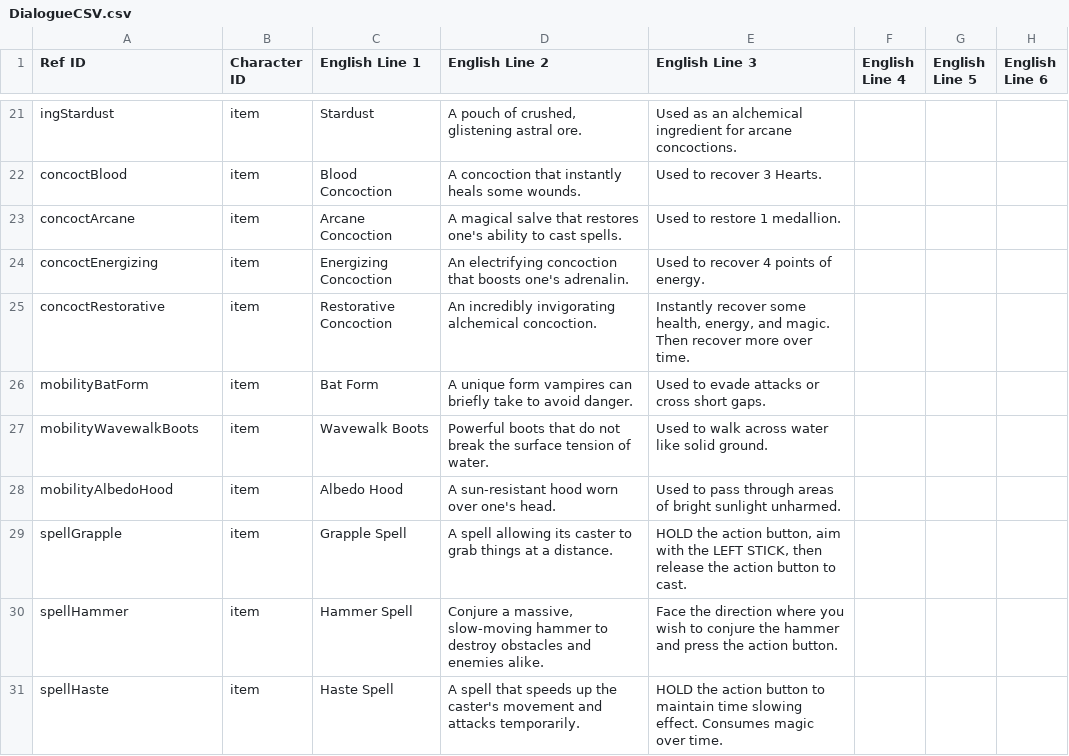
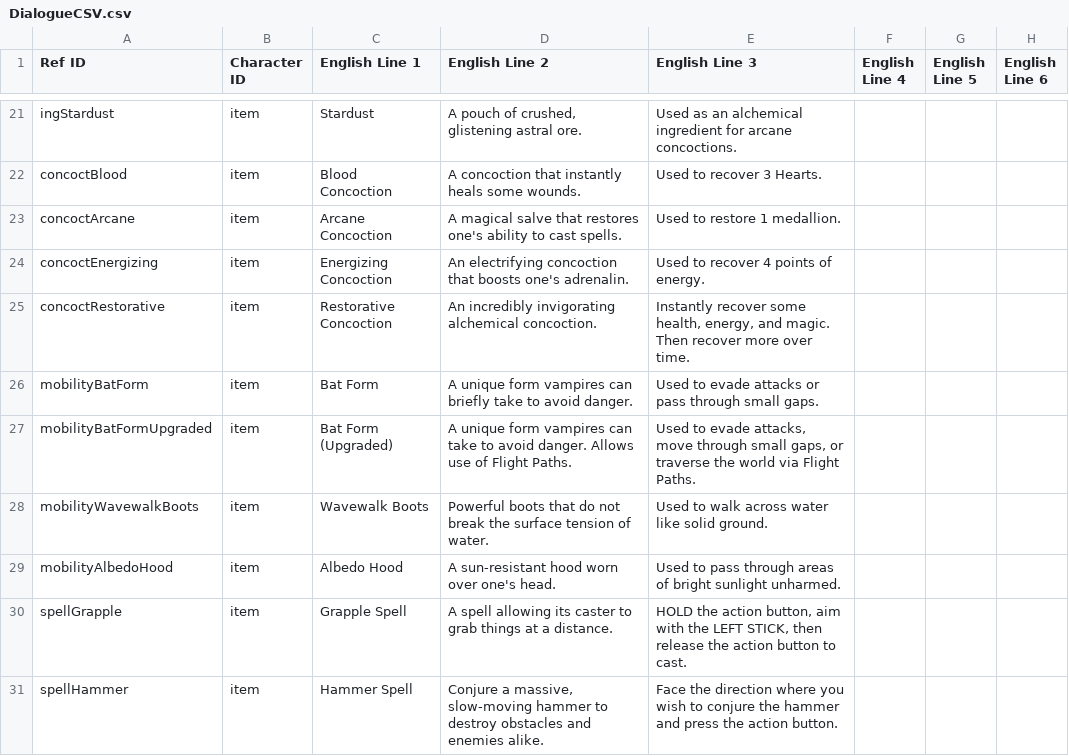
Before and after one commit to TLBainter/ZeldaLike, a CSV file: Godot/zelda-like-project/External/DialogueCSV.csv, drawn as a sheet; only a part is shown, gaps mark what is left out; the shorter side is filled out with more unchanged rows.

```diff
--- a/Godot/zelda-like-project/External/DialogueCSV.csv
+++ b/Godot/zelda-like-project/External/DialogueCSV.csv
@@ -25,3 +25,4 @@ concoctEnergizing,item,Energizing Concoction,An electrifying concoction that boo
 concoctRestorative,item,Restorative Concoction,An incredibly invigorating alchemical concoction.,"Instantly recover some health, energy, and magic. Then recover more over time.",,,
-mobilityBatForm,item,Bat Form,A unique form vampires can briefly take to avoid danger.,Used to evade attacks or cross short gaps.,,,
+mobilityBatForm,item,Bat Form,A unique form vampires can briefly take to avoid danger.,Used to evade attacks or pass through small gaps.,,,
+mobilityBatFormUpgraded,item,Bat Form (Upgraded),A unique form vampires can take to avoid danger. Allows use of Flight Paths.,"Used to evade attacks, move through small gaps, or traverse the world via Flight Paths.",,,
 mobilityWavewalkBoots,item,Wavewalk Boots,Powerful boots that do not break the surface tension of water.,Used to walk across water like solid ground.,,,
```
Also changed, not shown: 26 other files.
